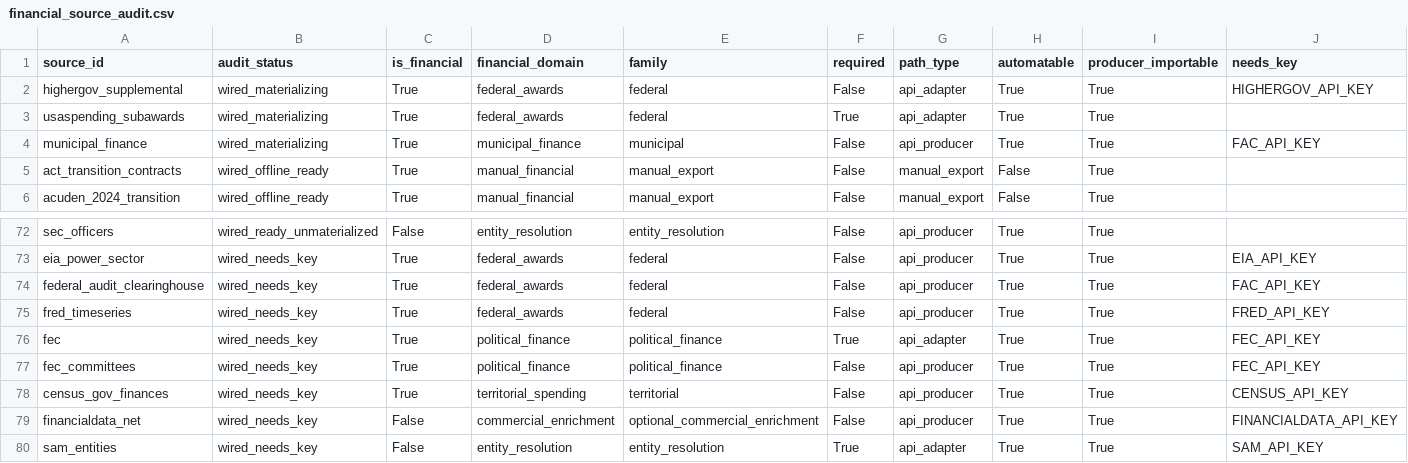
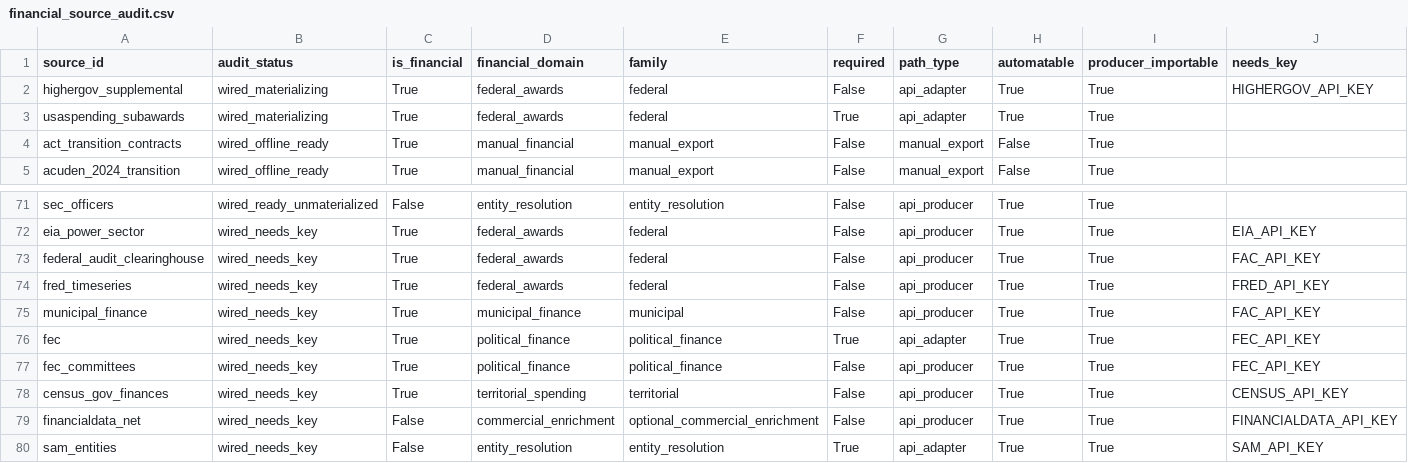
Before and after one commit to jotaele44/Contract-Sweeper, a CSV file: reports/financial_source_audit.csv, drawn as a sheet; only a part is shown, gaps mark what is left out; removed rows and columns are numbered as before the commit, all else as after; rows hold the shown columns only; the diff names each change by its address in the sheet, - before the commit and + after, or states it on an @@ line.

```diff
--- a/reports/financial_source_audit.csv
+++ b/reports/financial_source_audit.csv
-row 4: municipal_finance | wired_materializing | True | municipal_finance | municipal | False | api_producer | True | True | FAC_API_KEY
+row 75: municipal_finance | wired_needs_key | True | municipal_finance | municipal | False | api_producer | True | True | FAC_API_KEY
```
Also changed, not shown: reports/gap_analysis_report.csv, reports/source_recovery_matrix.csv, 4 other files.
